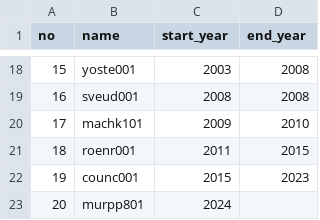
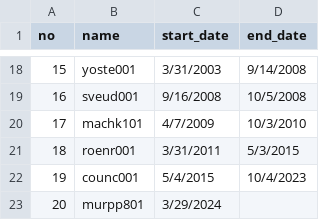
Before and after one commit to rptetzloff/AreTheBrewersOnTV, a CSV file: data/managers.csv, drawn as a sheet; only a part is shown, gaps mark what is left out; the diff covers the shown part only.

Commit message:
Update managers.csv to include tenure start and end date

```diff
--- a/data/managers.csv
+++ b/data/managers.csv
@@ -1 +1 @@
-no,name,start_year,end_year
+no,name,start_date,end_date
@@ -18,6 +18,6 @@ no,name,start_year,end_year
-15,yoste001,2003,2008
-16,sveud001,2008,2008
-17,machk101,2009,2010
-18,roenr001,2011,2015
-19,counc001,2015,2023
-20,murpp801,2024,,
+15,yoste001,3/31/2003,9/14/2008
+16,sveud001,9/16/2008,10/5/2008
+17,machk101,4/7/2009,10/3/2010
+18,roenr001,3/31/2011,5/3/2015
+19,counc001,5/4/2015,10/4/2023
+20,murpp801,3/29/2024,
```
Also changed, not shown: 32 edited cells elsewhere in this file.
